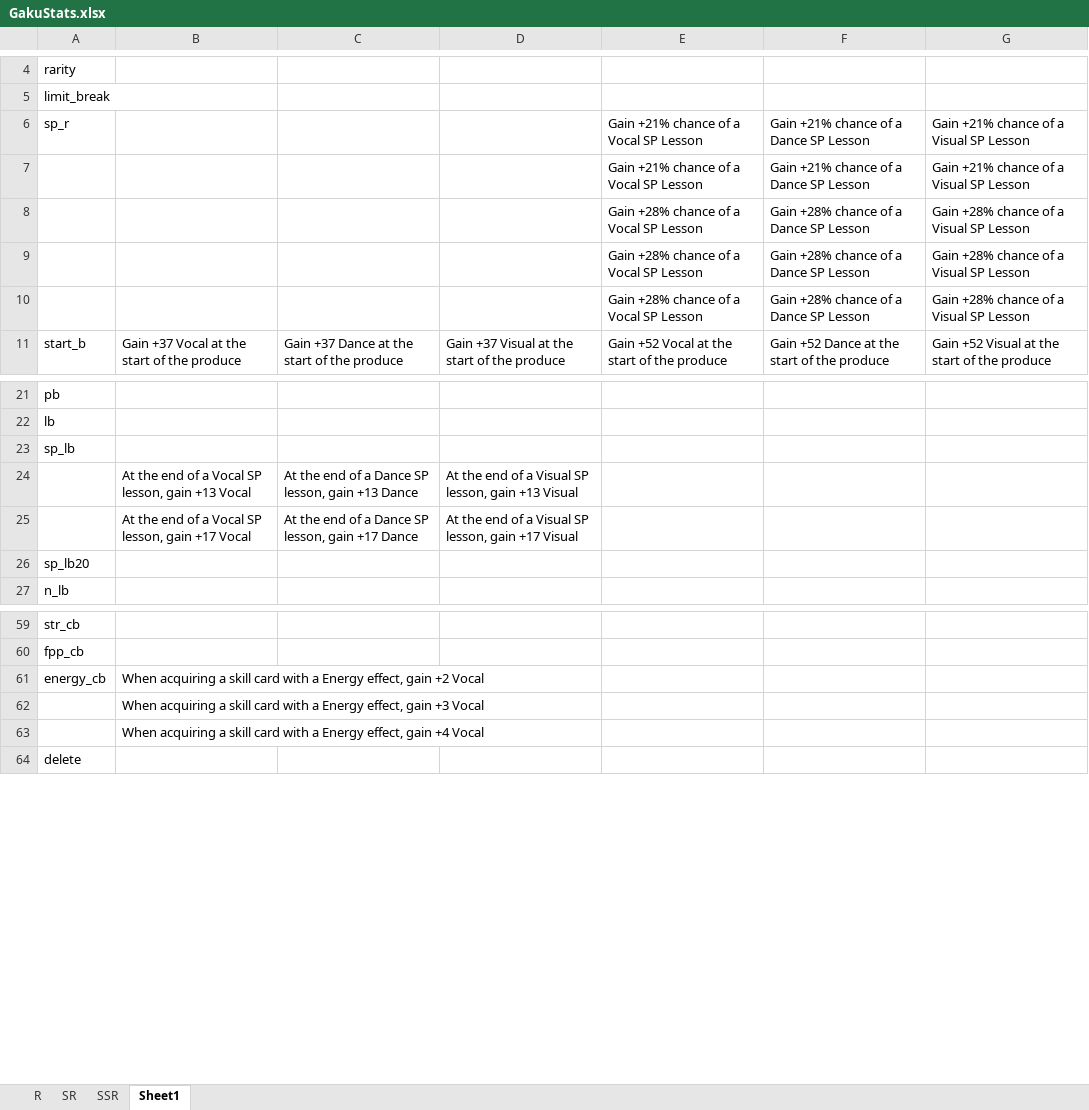
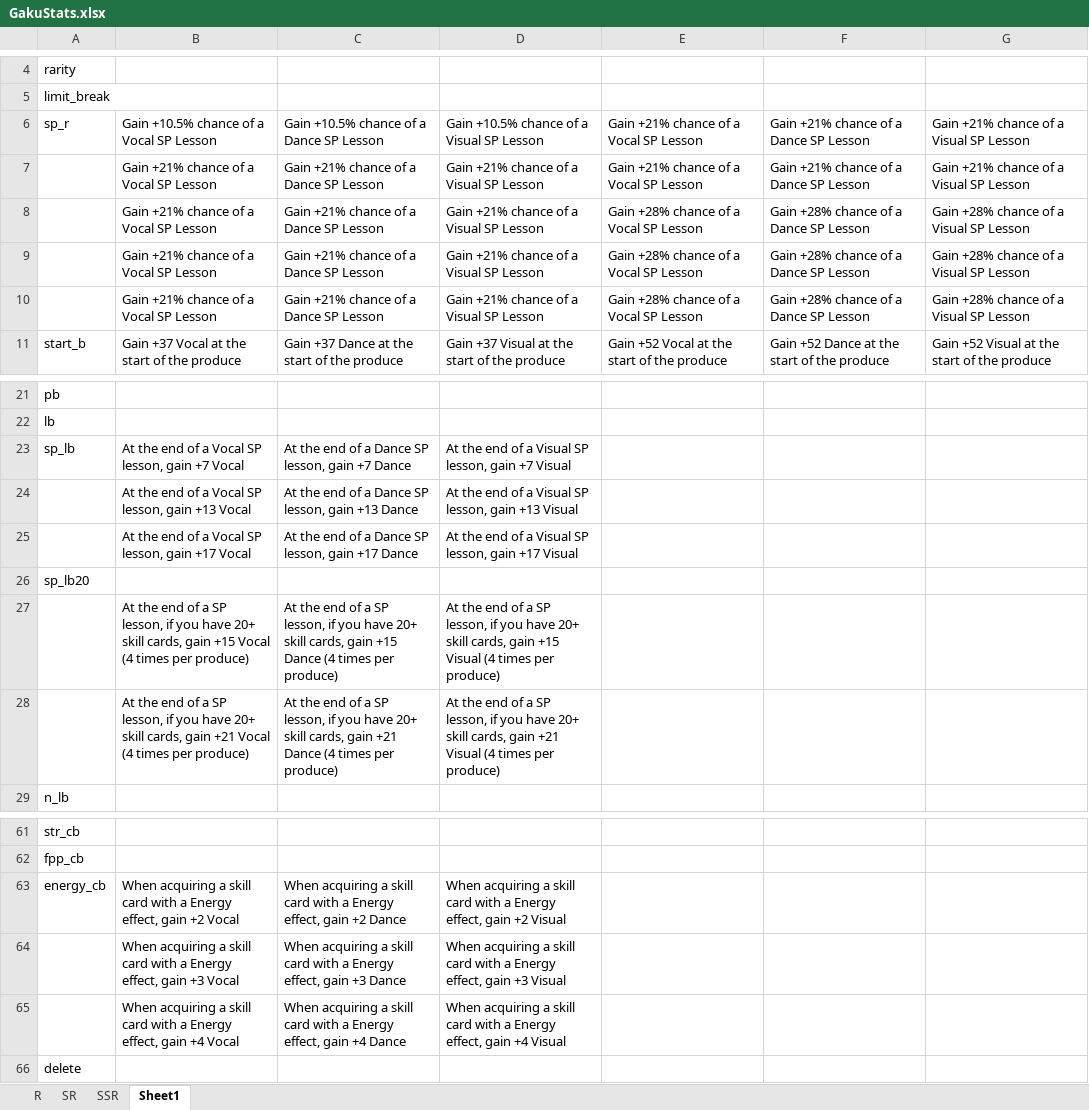
Before and after one commit to ChunAlt/gakumas-tierlist-resources, an Excel workbook: GakuConverter/GakuStats.xlsx, sheet Sheet1, drawn as a sheet; only a part is shown, gaps mark what is left out; values as stored, in another font and other column widths than the file's, no borders; removed rows and columns are numbered as before the commit, all else as after; the diff names each change by its address in the sheet, - before the commit and + after, or states it on an @@ line.

```diff
--- a/GakuConverter/GakuStats.xlsx (sheet Sheet1)
+++ b/GakuConverter/GakuStats.xlsx (sheet Sheet1)
-B6: (empty)
+B6: Gain +10.5% chance of a Vocal SP Lesson
-C6: (empty)
+C6: Gain +10.5% chance of a Dance SP Lesson
-D6: (empty)
+D6: Gain +10.5% chance of a Visual SP Lesson
-B7:B10: (empty)
+B7:B10: Gain +21% chance of a Vocal SP Lesson
-C7:C10: (empty)
+C7:C10: Gain +21% chance of a Dance SP Lesson
-D7:D10: (empty)
+D7:D10: Gain +21% chance of a Visual SP Lesson
-row 23: sp_lb
+row 23: sp_lb | At the end of a Vocal SP lesson, gain +7 Vocal | At the end of a Dance SP lesson, gain +7 Dance | At the end of a Visual SP lesson, gain +7 Visual
+row 27:  | At the end of a SP lesson, if you have 20+ skill cards, gain +15 Vocal (4 times per produce) | At the end of a SP lesson, if you have 20+ skill cards, gain +15 Dance (4 times per produce) | At the end of a SP lesson, if you have 20+ skill cards, gain +15 Visual (4 times per produce)
+row 28:  | At the end of a SP lesson, if you have 20+ skill cards, gain +21 Vocal (4 times per produce) | At the end of a SP lesson, if you have 20+ skill cards, gain +21 Dance (4 times per produce) | At the end of a SP lesson, if you have 20+ skill cards, gain +21 Visual (4 times per produce)
-C63: (empty)
+C63: When acquiring a skill card with a Energy effect, gain +2 Dance
-D63: (empty)
+D63: When acquiring a skill card with a Energy effect, gain +2 Visual
-row 62:  | When acquiring a skill card with a Energy effect, gain +3 Vocal
-row 63:  | When acquiring a skill card with a Energy effect, gain +4 Vocal
+row 64:  | When acquiring a skill card with a Energy effect, gain +3 Vocal | When acquiring a skill card with a Energy effect, gain +3 Dance | When acquiring a skill card with a Energy effect, gain +3 Visual
+row 65:  | When acquiring a skill card with a Energy effect, gain +4 Vocal | When acquiring a skill card with a Energy effect, gain +4 Dance | When acquiring a skill card with a Energy effect, gain +4 Visual
```
Also changed, not shown: sheet SR, sheet SSR, 8 other files.
